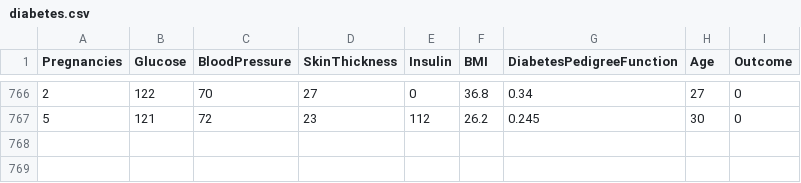
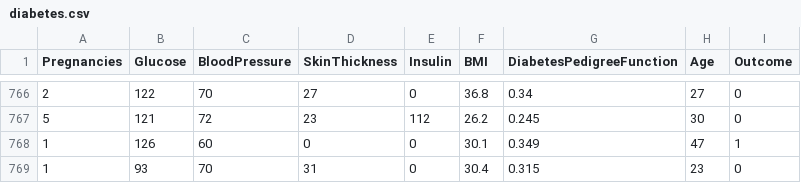
Before and after one commit to Kendy619/Perceptron-for-diabetes-disease, a CSV file: diabetes.csv, drawn as a sheet; only a part is shown, gaps mark what is left out.

Commit message:
tratamento de dados

```diff
--- a/diabetes.csv
+++ b/diabetes.csv
@@ -767 +767,3 @@ Pregnancies,Glucose,BloodPressure,SkinThickness,Insulin,BMI,DiabetesPedigreeFunc
 5,121,72,23,112,26.2,0.245,30,0
+1,126,60,0,0,30.1,0.349,47,1
+1,93,70,31,0,30.4,0.315,23,0
```
